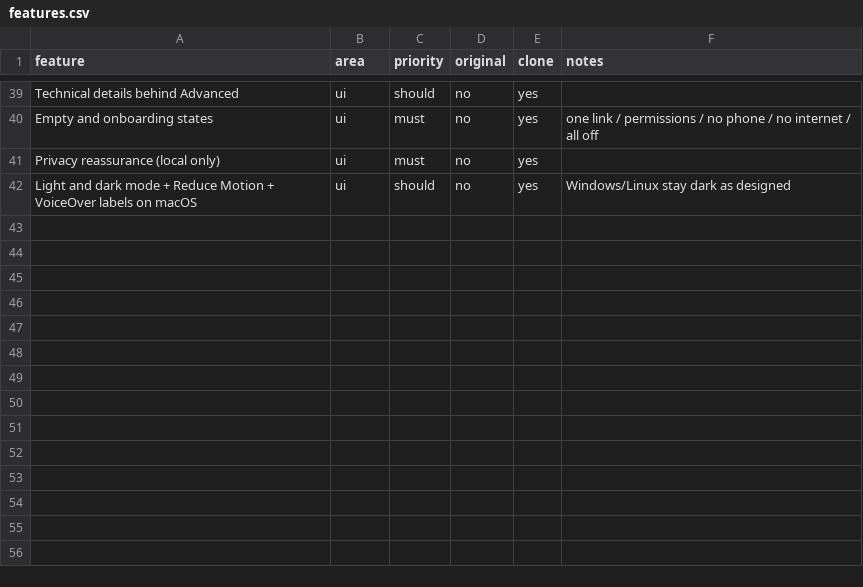
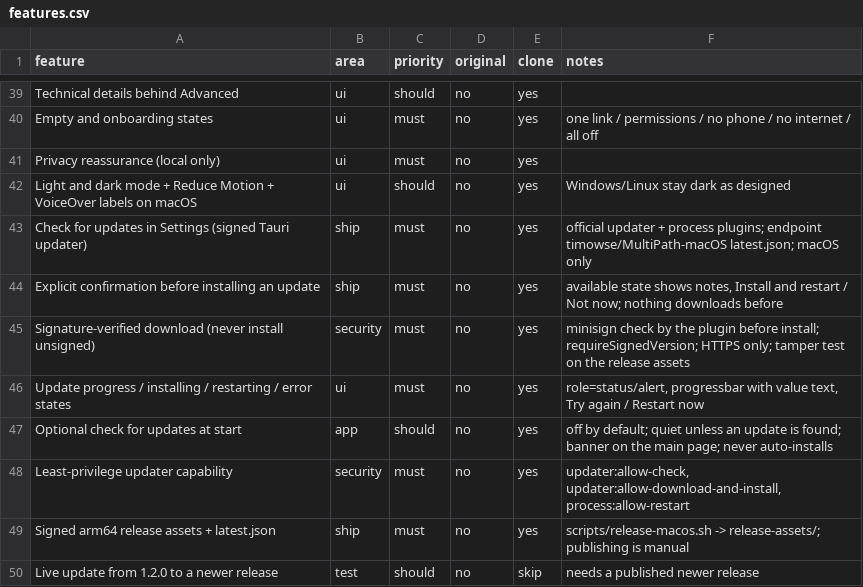
Before and after one commit to uditya-kumar/MultiPath, a CSV file: replica/features.csv, drawn as a sheet; only a part is shown, gaps mark what is left out; the diff names each change by its address in the sheet, - before the commit and + after, or states it on an @@ line.

```diff
--- a/replica/features.csv
+++ b/replica/features.csv
+row 43: Check for updates in Settings (signed Tauri updater) | ship | must | no | yes | official updater + process plugins; endpoint timowse/MultiPath-macOS latest.json; macOS only
+row 44: Explicit confirmation before installing an update | ship | must | no | yes | available state shows notes, Install and restart / Not now; nothing downloads before
+row 45: Signature-verified download (never install unsigned) | security | must | no | yes | minisign check by the plugin before install; requireSignedVersion; HTTPS only; tamper test on the release assets
+row 46: Update progress / installing / restarting / error states | ui | must | no | yes | role=status/alert, progressbar with value text, Try again / Restart now
+row 47: Optional check for updates at start | app | should | no | yes | off by default; quiet unless an update is found; banner on the main page; never auto-installs
+row 48: Least-privilege updater capability | security | must | no | yes | updater:allow-check, updater:allow-download-and-install, process:allow-restart
+row 49: Signed arm64 release assets + latest.json | ship | must | no | yes | scripts/release-macos.sh -> release-assets/; publishing is manual
+row 50: Live update from 1.2.0 to a newer release | test | should | no | skip | needs a published newer release
```
Also changed, not shown: 45 other files.
